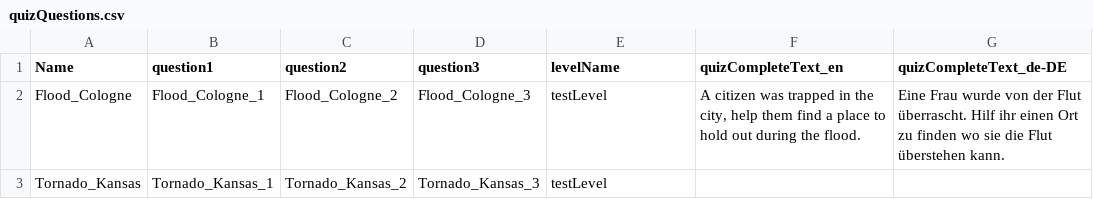
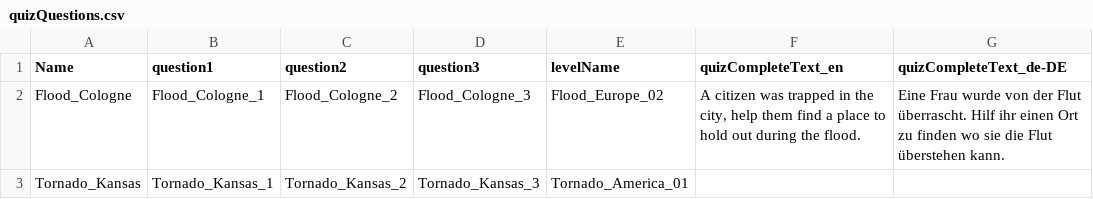
Before and after one commit to Fluxilis/ForceOfNature, a CSV file: UnrealProj/ForceOfNature/Content/Gameplay/Data/Quiz/quizQuestions.csv, drawn as a sheet.

Commit message:
- created level with basic layout for Flood_Europe_02 - flood disasterquiz leads to Flood_Europe_02 level - created template disasterLevel (duplicate when creating new levels)

```diff
--- a/UnrealProj/ForceOfNature/Content/Gameplay/Data/Quiz/quizQuestions.csv
+++ b/UnrealProj/ForceOfNature/Content/Gameplay/Data/Quiz/quizQuestions.csv
@@ -1,3 +1,3 @@
 Name,question1,question2,question3,levelName,quizCompleteText_en,quizCompleteText_de-DE
-Flood_Cologne,Flood_Cologne_1,Flood_Cologne_2,Flood_Cologne_3,testLevel,"A citizen was trapped in the city, help them find a place to hold out during the flood.",Eine Frau wurde von der Flut überrascht. Hilf ihr einen Ort zu finden wo sie die Flut überstehen kann.
-Tornado_Kansas,Tornado_Kansas_1,Tornado_Kansas_2,Tornado_Kansas_3,testLevel,,
+Flood_Cologne,Flood_Cologne_1,Flood_Cologne_2,Flood_Cologne_3,Flood_Europe_02,"A citizen was trapped in the city, help them find a place to hold out during the flood.",Eine Frau wurde von der Flut überrascht. Hilf ihr einen Ort zu finden wo sie die Flut überstehen kann.
+Tornado_Kansas,Tornado_Kansas_1,Tornado_Kansas_2,Tornado_Kansas_3,Tornado_America_01,,
```
Also changed, not shown: 5 other files.
